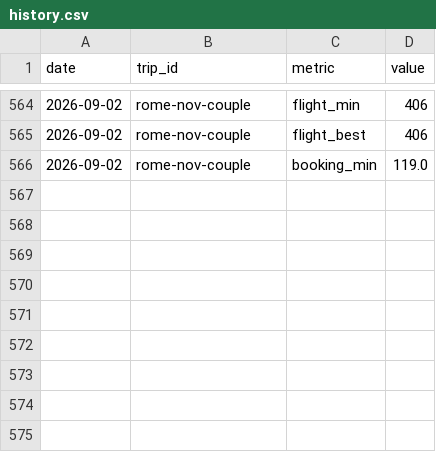
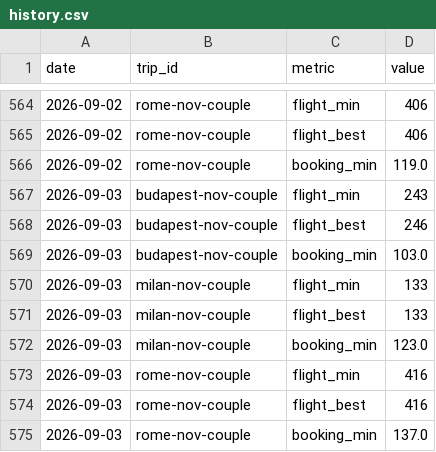
Before and after one commit to pymshadow/travel-tracker, a CSV file: history.csv, drawn as a sheet; only a part is shown, gaps mark what is left out; the diff names each change by its address in the sheet, - before the commit and + after, or states it on an @@ line.

```diff
--- a/history.csv
+++ b/history.csv
+row 567: 2026-09-03 | budapest-nov-couple | flight_min | 243
+row 568: 2026-09-03 | budapest-nov-couple | flight_best | 246
+row 569: 2026-09-03 | budapest-nov-couple | booking_min | 103.0
+row 570: 2026-09-03 | milan-nov-couple | flight_min | 133
+row 571: 2026-09-03 | milan-nov-couple | flight_best | 133
+row 572: 2026-09-03 | milan-nov-couple | booking_min | 123.0
+row 573: 2026-09-03 | rome-nov-couple | flight_min | 416
+row 574: 2026-09-03 | rome-nov-couple | flight_best | 416
+row 575: 2026-09-03 | rome-nov-couple | booking_min | 137.0
```
Also changed, not shown: 3 other files.
